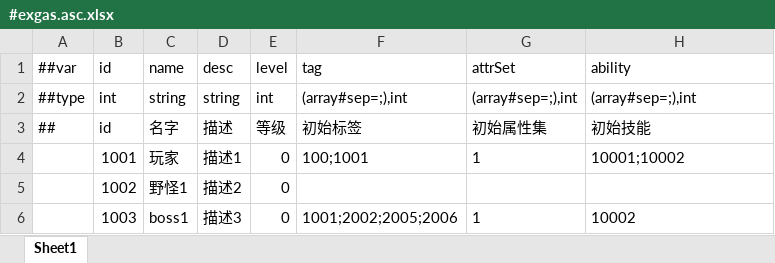
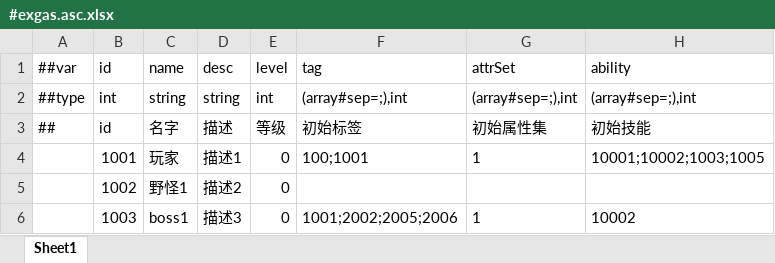
Before and after one commit to No78Vino/gameplay-ability-system-for-unity, an Excel workbook: ProjectConfigTable/exgas_config/Datas/#exgas.asc.xlsx, sheet Sheet1, drawn as a sheet; values as stored, in another font and other column widths than the file's, no borders; the diff names each change by its address in the sheet, - before the commit and + after, or states it on an @@ line.

```diff
--- a/ProjectConfigTable/exgas_config/Datas/#exgas.asc.xlsx (sheet Sheet1)
+++ b/ProjectConfigTable/exgas_config/Datas/#exgas.asc.xlsx (sheet Sheet1)
-H4 (ability): 10001;10002
+H4 (ability): 10001;10002;1003;1005
```
Also changed, not shown: ProjectConfigTable/exgas_config/Datas/#exgas.ability.xlsx, 8 other files.
